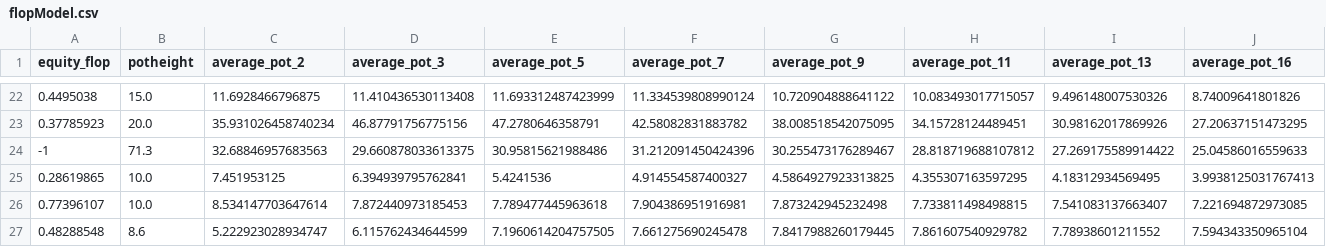
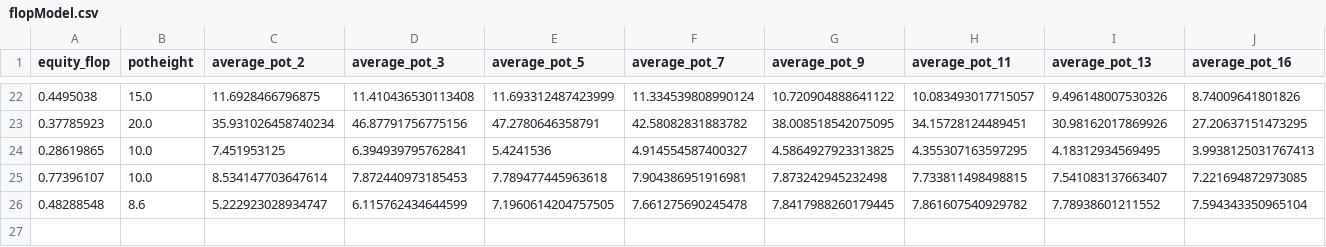
Before and after one commit to shavkat2610/priv_nolimit, a CSV file: csv_s/flopModel.csv, drawn as a sheet; only a part is shown, gaps mark what is left out; rows hold the shown columns only; the diff names each change by its address in the sheet, - before the commit and + after, or states it on an @@ line.

Commit message:
1234

```diff
--- a/csv_s/flopModel.csv
+++ b/csv_s/flopModel.csv
-row 24: -1 | 71.3 | 32.68846957683563 | 29.660878033613375 | 30.95815621988486 | 31.212091450424396 | 30.255473176289467 | 28.818719688107812 | 27.269175589914422 | 25.04586016559633
```
